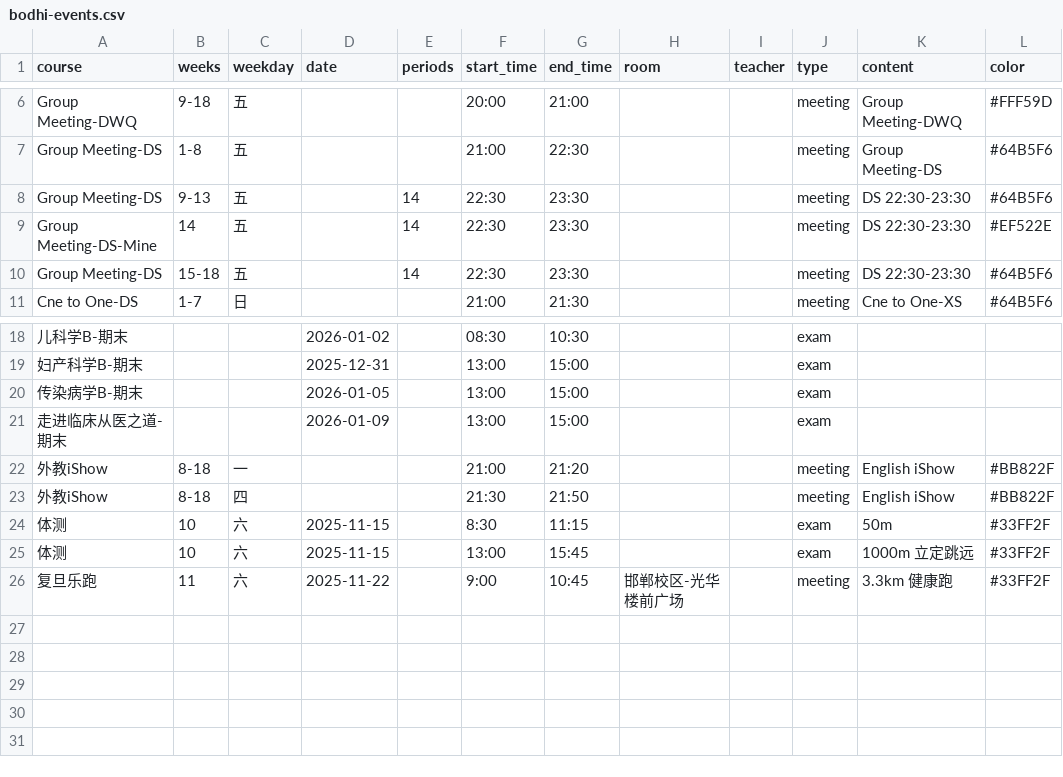
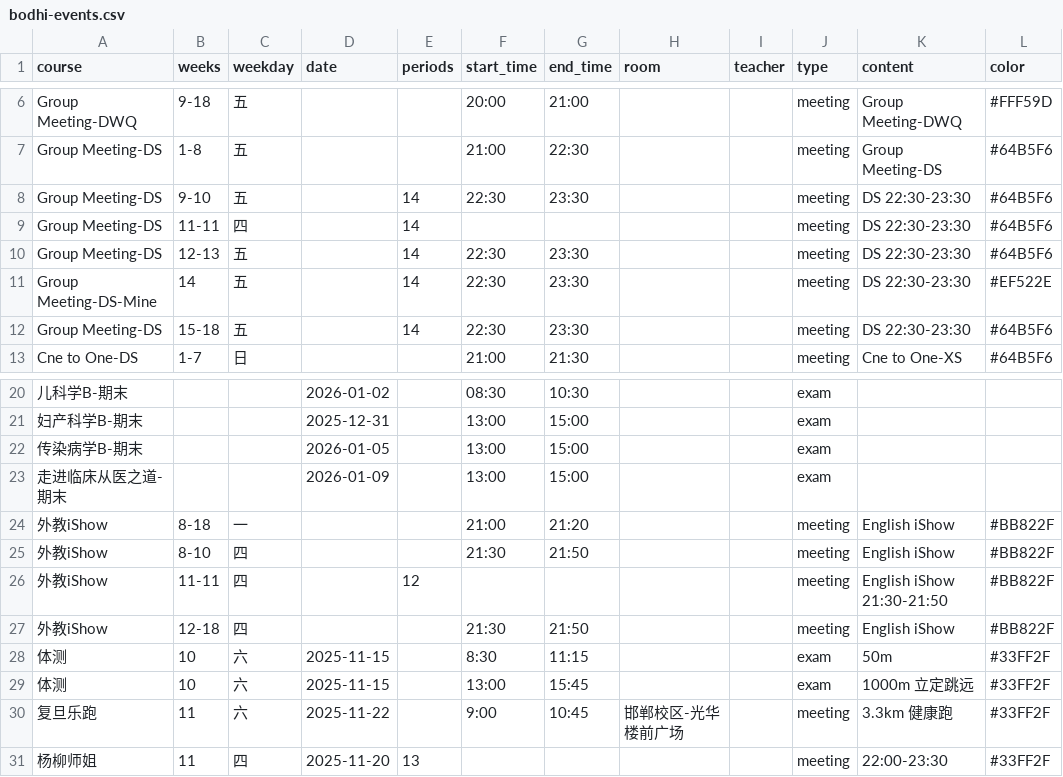
Before and after one commit to CZHanoi/blog, a CSV file: src/.vuepress/public/bodhi-events.csv, drawn as a sheet; only a part is shown, gaps mark what is left out; addresses are those after the commit; the diff names each change by its address in the sheet, - before the commit and + after, or states it on an @@ line.

```diff
--- a/src/.vuepress/public/bodhi-events.csv
+++ b/src/.vuepress/public/bodhi-events.csv
-B8 (weeks): 9-13
+B8 (weeks): 9-10
+row 9: Group Meeting-DS | 11-11 | 四 |  | 14 |  |  |  |  | meeting | DS 22:30-23:30 | #64B5F6
+row 10: Group Meeting-DS | 12-13 | 五 |  | 14 | 22:30 | 23:30 |  |  | meeting | DS 22:30-23:30 | #64B5F6
-B25 (weeks): 8-18
+B25 (weeks): 8-10
+row 26: 外教iShow | 11-11 | 四 |  | 12 |  |  |  |  | meeting | English iShow 21:30-21:50 | #BB822F
+row 27: 外教iShow | 12-18 | 四 |  |  | 21:30 | 21:50 |  |  | meeting | English iShow | #BB822F
+row 31: 杨柳师姐 | 11 | 四 | 2025-11-20 | 13 |  |  |  |  | meeting | 22:00-23:30 | #33FF2F
```
Also changed, not shown: 3 other files.
